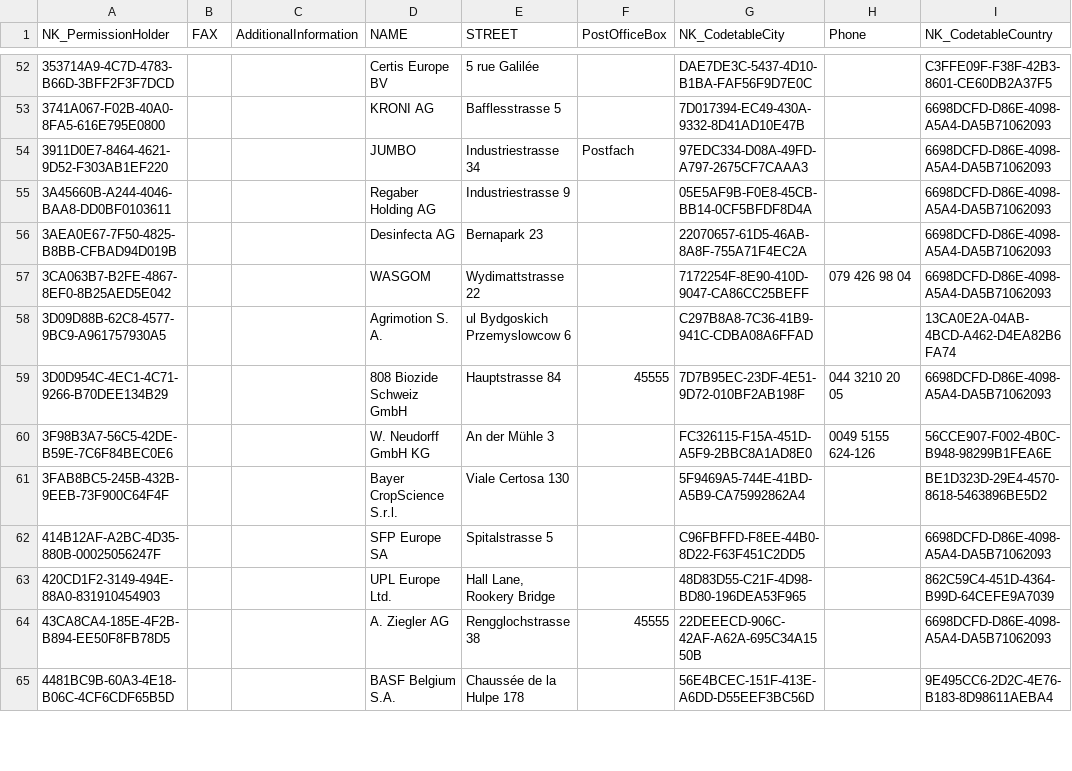
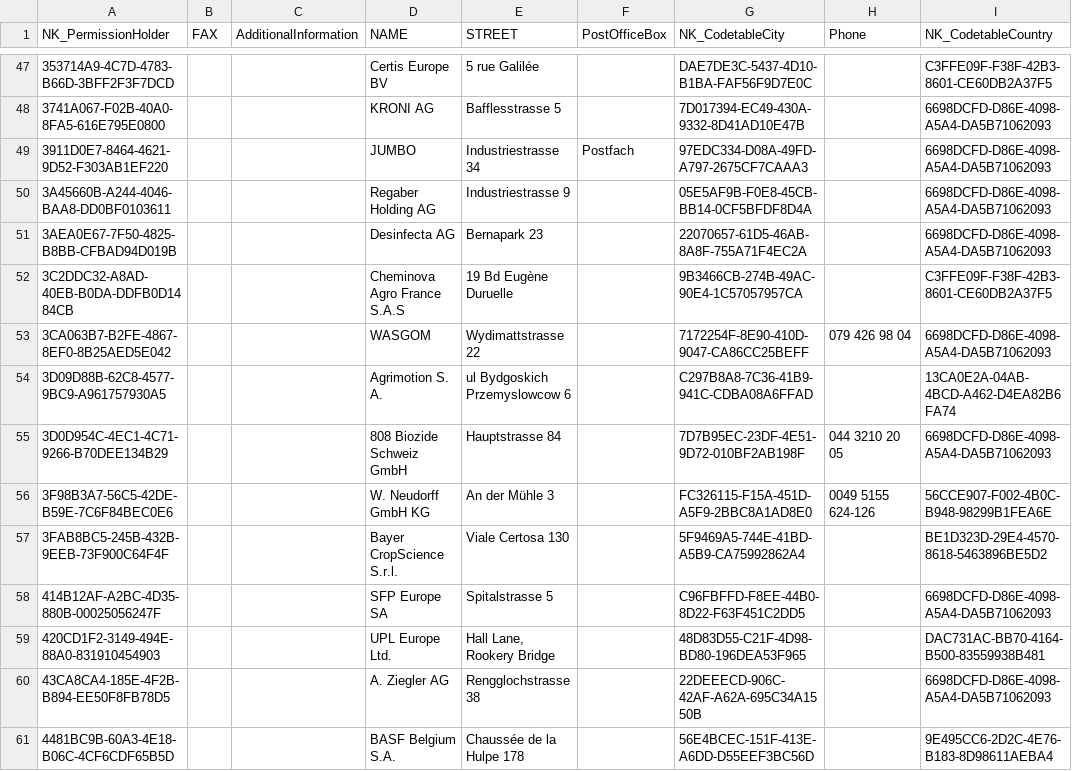
Before and after one commit to BLV-OSAV-USAV/PSMV-RDF, a CSV file: data/raw/PsmvPermissionholder.csv, drawn as a sheet; only a part is shown, gaps mark what is left out; the diff covers the shown part only.

```diff
--- a/data/raw/PsmvPermissionholder.csv
+++ b/data/raw/PsmvPermissionholder.csv
@@ -56,5 +51,6 @@
 "3AEA0E67-7F50-4825-B8BB-CFBAD94D019B","","","Desinfecta AG","Bernapark 23","","22070657-61D5-46AB-8A8F-755A71F4EC2A","","6698DCFD-D86E-4098-A5A4-DA5B71062093"
+"3C2DDC32-A8AD-40EB-B0DA-DDFB0D1484CB","","","Cheminova Agro France S.A.S","19 Bd Eugène Duruelle ","","9B3466CB-274B-49AC-90E4-1C57057957CA","","C3FFE09F-F38F-42B3-8601-CE60DB2A37F5"
 "3CA063B7-B2FE-4867-8EF0-8B25AED5E042","","","WASGOM","Wydimattstrasse 22","","7172254F-8E90-410D-9047-CA86CC25BEFF","079 426 98 04 ","6698DCFD-D86E-4098-A5A4-DA5B71062093"
 "3D09D88B-62C8-4577-9BC9-A961757930A5","","","Agrimotion S. A. ","ul Bydgoskich Przemyslowcow 6 ","","C297B8A8-7C36-41B9-941C-CDBA08A6FFAD","","13CA0E2A-04AB-4BCD-A462-D4EA82B6FA74"
-"3D0D954C-4EC1-4C71-9266-B70DEE134B29","","","808 Biozide Schweiz GmbH","Hauptstrasse 84","45555","7D7B95EC-23DF-4E51-9D72-010BF2AB198F","044 3210 20 05 ","6698DCFD-D86E-4098-A5A4-DA5B71062093"
+"3D0D954C-4EC1-4C71-9266-B70DEE134B29","","","808 Biozide Schweiz GmbH","Hauptstrasse 84","","7D7B95EC-23DF-4E51-9D72-010BF2AB198F","044 3210 20 05 ","6698DCFD-D86E-4098-A5A4-DA5B71062093"
 "3F98B3A7-56C5-42DE-B59E-7C6F84BEC0E6","","","W. Neudorff GmbH KG","An der Mühle 3 ","","FC326115-F15A-451D-A5F9-2BBC8A1AD8E0","0049 5155 624-126","56CCE907-F002-4B0C-B948-98299B1FEA6E"
@@ -62,4 +58,4 @@
 "414B12AF-A2BC-4D35-880B-00025056247F","","","SFP Europe SA","Spitalstrasse 5 ","","C96FBFFD-F8EE-44B0-8D22-F63F451C2DD5","","6698DCFD-D86E-4098-A5A4-DA5B71062093"
-"420CD1F2-3149-494E-88A0-831910454903","","","UPL Europe Ltd.","Hall Lane, Rookery Bridge ","","48D83D55-C21F-4D98-BD80-196DEA53F965","","862C59C4-451D-4364-B99D-64CEFE9A7039"
-"43CA8CA4-185E-4F2B-B894-EE50F8FB78D5","","","A. Ziegler AG","Rengglochstrasse  38","45555","22DEEECD-906C-42AF-A62A-695C34A1550B","","6698DCFD-D86E-4098-A5A4-DA5B71062093"
+"420CD1F2-3149-494E-88A0-831910454903","","","UPL Europe Ltd.","Hall Lane, Rookery Bridge ","","48D83D55-C21F-4D98-BD80-196DEA53F965","","DAC731AC-BB70-4164-B500-83559938B481"
+"43CA8CA4-185E-4F2B-B894-EE50F8FB78D5","","","A. Ziegler AG","Rengglochstrasse  38","","22DEEECD-906C-42AF-A62A-695C34A1550B","","6698DCFD-D86E-4098-A5A4-DA5B71062093"
 "4481BC9B-60A3-4E18-B06C-4CF6CDF65B5D","","","BASF Belgium S.A.","Chaussée de la Hulpe 178 ","","56E4BCEC-151F-413E-A6DD-D55EEF3BC56D","","9E495CC6-2D2C-4E76-B183-8D98611AEBA4"
```
Also changed, not shown: 8 added rows, 13 removed rows and 11 edited cells elsewhere in this file, data/raw/ProductDangerSymbol.csv, data/raw/ProductFormulationCode.csv, 16 other files.
